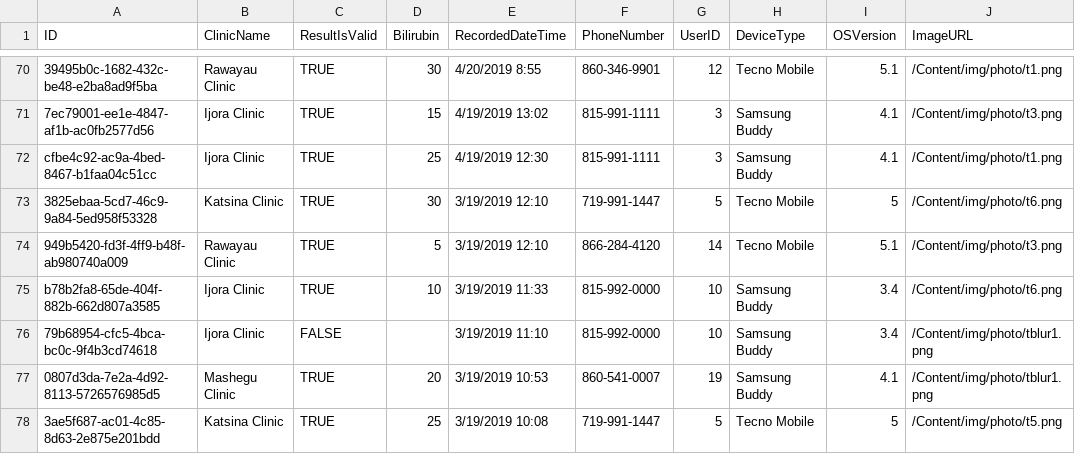
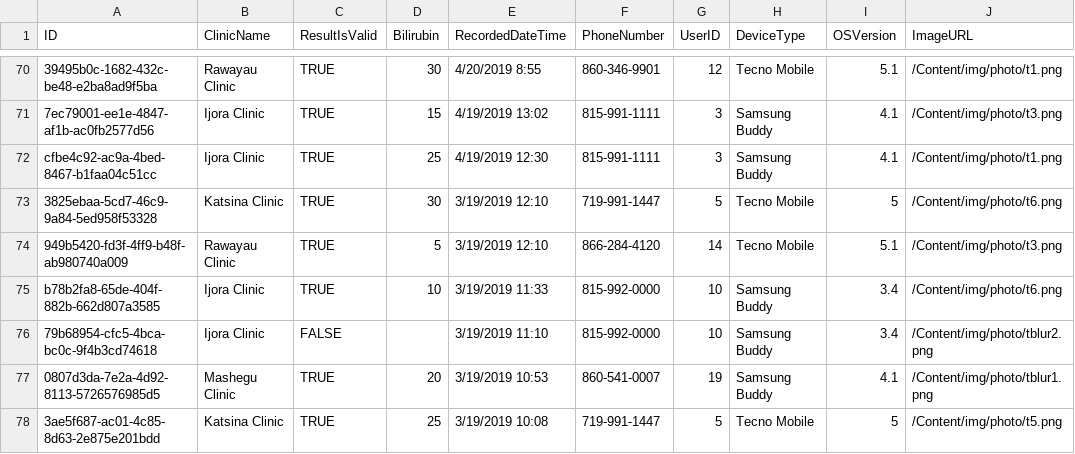
Before and after one commit to FangJennyYuan/GreenMuttFriends, a CSV file: WebApplication1/App_Data/photo_data.csv, drawn as a sheet; only a part is shown, gaps mark what is left out; the diff covers the shown part only.

Commit message:
Adding invalid photo data for Ijora covering week before demo

```diff
--- a/WebApplication1/App_Data/photo_data.csv
+++ b/WebApplication1/App_Data/photo_data.csv
@@ -75,3 +75,3 @@ cfbe4c92-ac9a-4bed-8467-b1faa04c51cc,Ijora Clinic,TRUE,25,4/19/2019 12:30,815-99
 b78b2fa8-65de-404f-882b-662d807a3585,Ijora Clinic,TRUE,10,3/19/2019 11:33,815-992-0000,10,Samsung Buddy,3.4,/Content/img/photo/t6.png
-79b68954-cfc5-4bca-bc0c-9f4b3cd74618,Ijora Clinic,FALSE,,3/19/2019 11:10,815-992-0000,10,Samsung Buddy,3.4,/Content/img/photo/tblur1.png
+79b68954-cfc5-4bca-bc0c-9f4b3cd74618,Ijora Clinic,FALSE,,3/19/2019 11:10,815-992-0000,10,Samsung Buddy,3.4,/Content/img/photo/tblur2.png
 0807d3da-7e2a-4d92-8113-5726576985d5,Mashegu Clinic,TRUE,20,3/19/2019 10:53,860-541-0007,19,Samsung Buddy,4.1,/Content/img/photo/tblur1.png
```
Also changed, not shown: 4 added rows and 12 edited cells elsewhere in this file.
